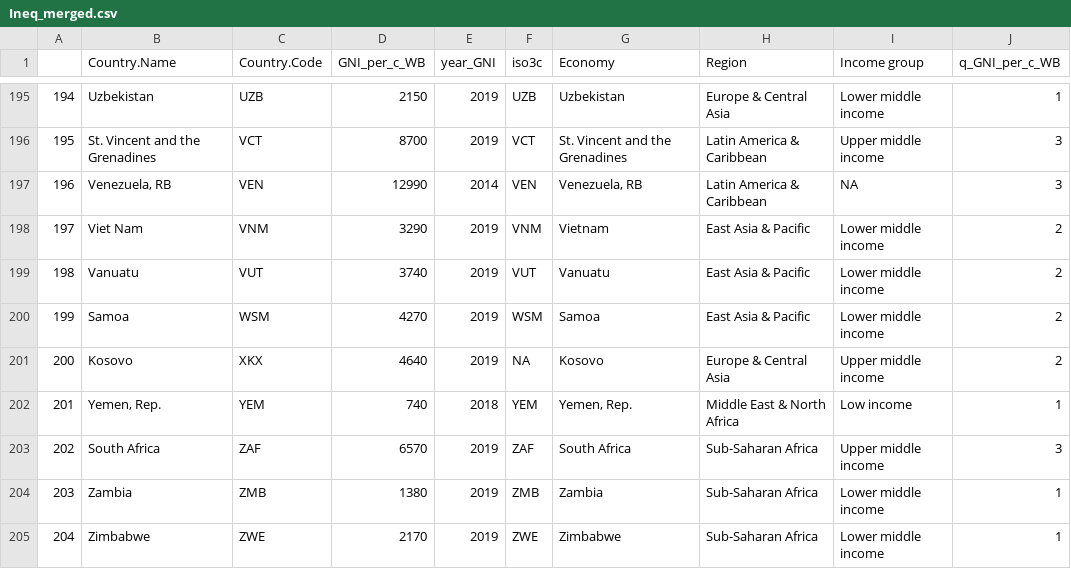
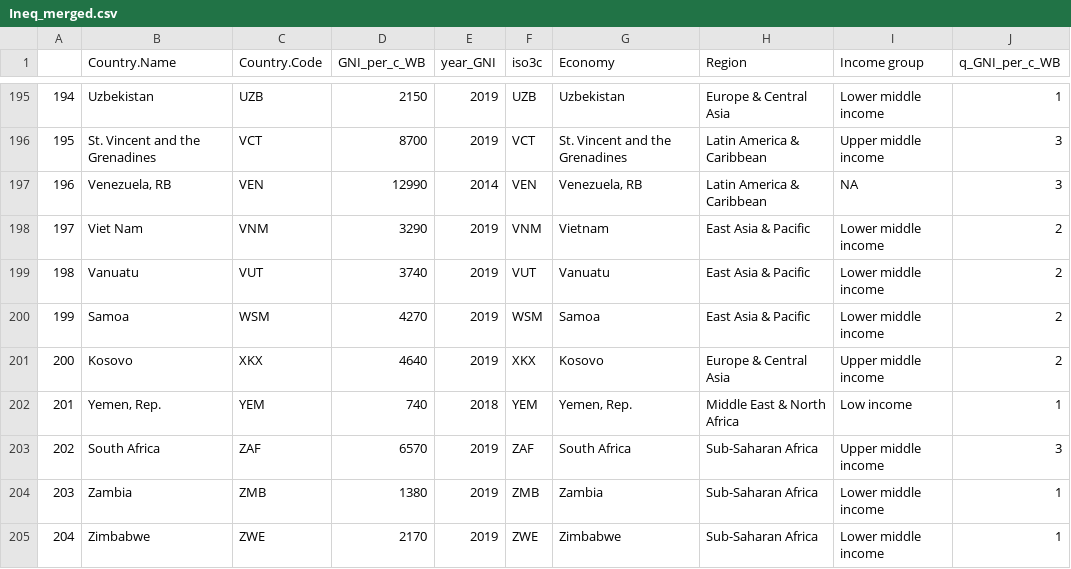
Before and after one commit to marrpesce/COVID-global-vaccine-disparities, a CSV file: Data/Processed/Ineq_merged.csv, drawn as a sheet; only a part is shown, gaps mark what is left out.

```diff
--- a/Data/Processed/Ineq_merged.csv
+++ b/Data/Processed/Ineq_merged.csv
@@ -200,3 +200,3 @@
 "199","Samoa","WSM",4270,2019,"WSM","Samoa","East Asia & Pacific","Lower middle income",2
-"200","Kosovo","XKX",4640,2019,NA,"Kosovo","Europe & Central Asia","Upper middle income",2
+"200","Kosovo","XKX",4640,2019,"XKX","Kosovo","Europe & Central Asia","Upper middle income",2
 "201","Yemen, Rep.","YEM",740,2018,"YEM","Yemen, Rep.","Middle East & North Africa","Low income",1
```
Also changed, not shown: Data/Processed/COVID19VE_ineq_merged_filtered_eligible.csv, Data/Processed/Ineq_merged_with_vaccine_data.csv, 11 other files.
